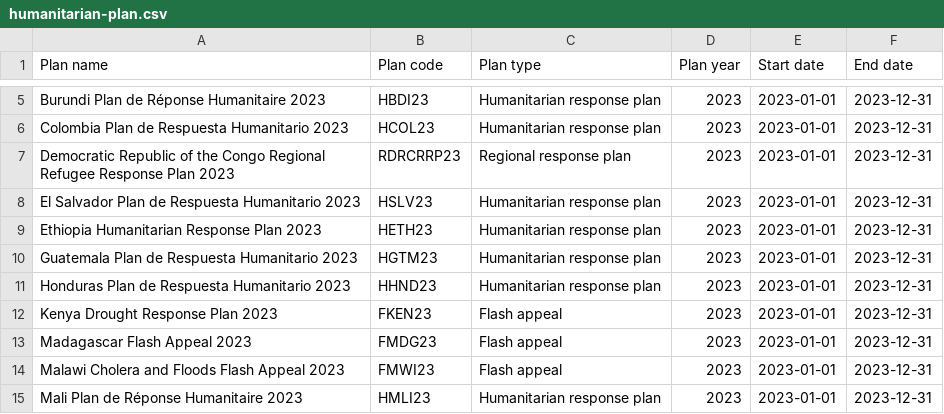
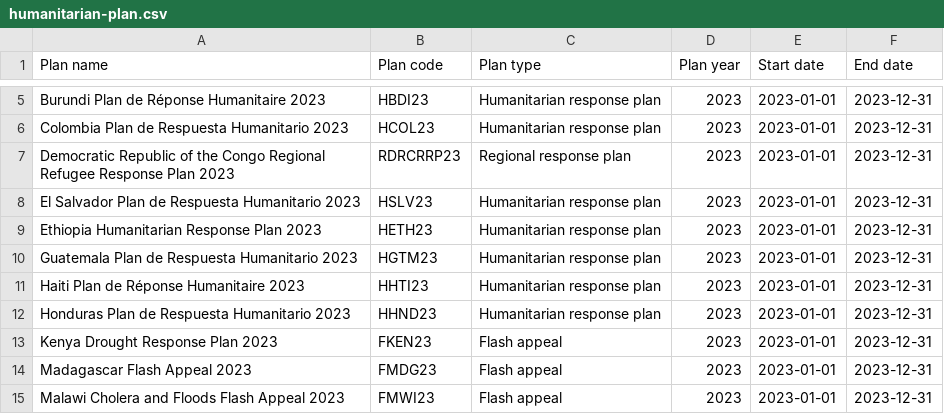
Before and after one commit to codeforIATI/humanitarian-plan-codelist, a CSV file: humanitarian-plan.csv, drawn as a sheet; only a part is shown, gaps mark what is left out; the shorter side is filled out with more unchanged rows.

Commit message:
deploy: fdc83e0ce707f3f0e980275f7f4587930dbedb23

```diff
--- a/humanitarian-plan.csv
+++ b/humanitarian-plan.csv
@@ -10,2 +10,3 @@ Ethiopia Humanitarian Response Plan 2023,HETH23,Humanitarian response plan,2023,
 Guatemala Plan de Respuesta Humanitario 2023,HGTM23,Humanitarian response plan,2023,2023-01-01,2023-12-31
+Haiti Plan de Réponse Humanitaire 2023,HHTI23,Humanitarian response plan,2023,2023-01-01,2023-12-31
 Honduras Plan de Respuesta Humanitario 2023,HHND23,Humanitarian response plan,2023,2023-01-01,2023-12-31
```
